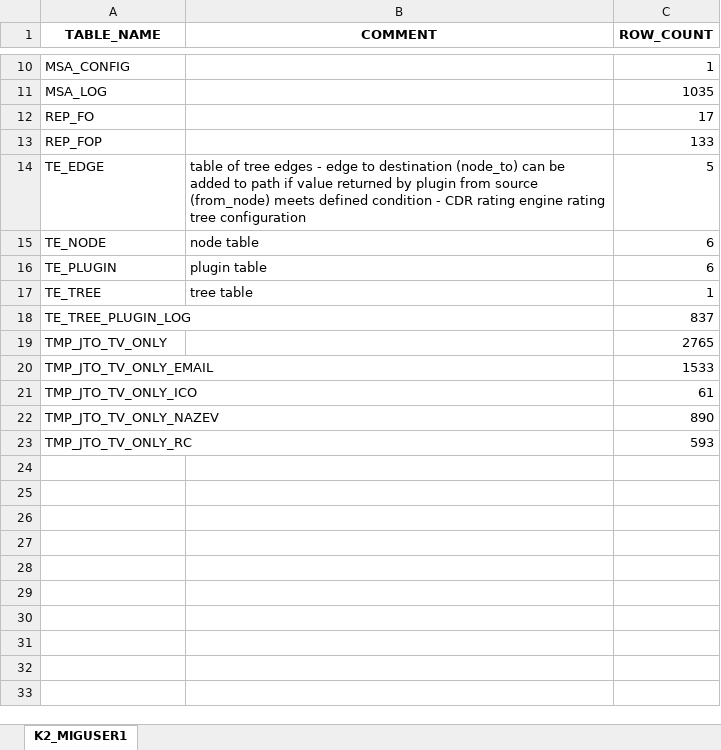
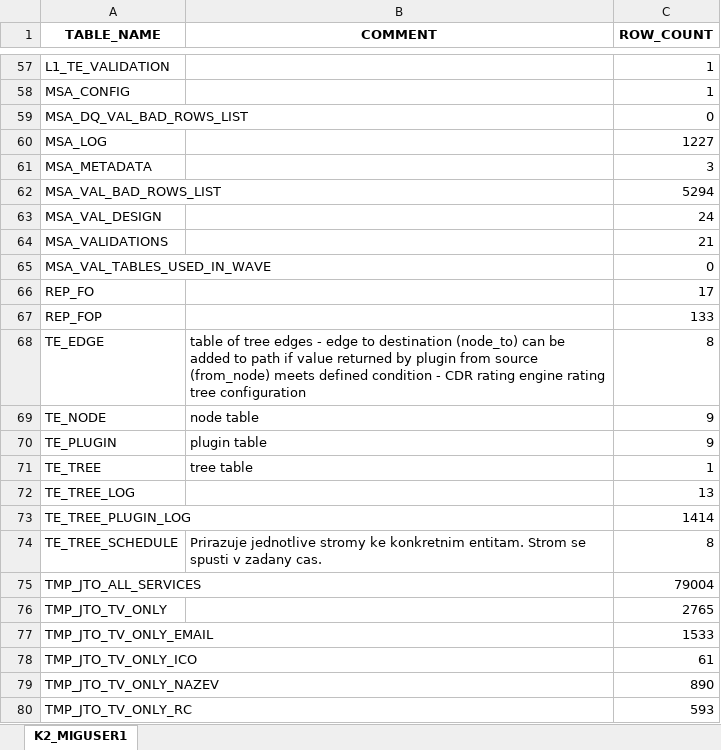
Before and after one commit to sonaSST77/K2, an Excel workbook: vystupy/struktura_Tabulek.xlsx, sheet K2_MIGUSER1, drawn as a sheet; only a part is shown, gaps mark what is left out; values as stored, in another font and other column widths than the file's, no borders; addresses are those after the commit; the diff covers the shown part only; the diff names each change by its address in the sheet, - before the commit and + after, or states it on an @@ line.

```diff
--- a/vystupy/struktura_Tabulek.xlsx (sheet K2_MIGUSER1)
+++ b/vystupy/struktura_Tabulek.xlsx (sheet K2_MIGUSER1)
+row 57: L1_TE_VALIDATION |  | 1
+row 59: MSA_DQ_VAL_BAD_ROWS_LIST |  | 0
-C60 (ROW_COUNT): 1035
+C60 (ROW_COUNT): 1227
+row 61: MSA_METADATA |  | 3
+row 62: MSA_VAL_BAD_ROWS_LIST |  | 5294
+row 63: MSA_VAL_DESIGN |  | 24
+row 64: MSA_VALIDATIONS |  | 21
+row 65: MSA_VAL_TABLES_USED_IN_WAVE |  | 0
-C68 (ROW_COUNT): 5
+C68 (ROW_COUNT): 8
-C69:C70 (ROW_COUNT): 6
+C69:C70 (ROW_COUNT): 9
+row 72: TE_TREE_LOG |  | 13
-C73 (ROW_COUNT): 837
+C73 (ROW_COUNT): 1414
+row 74: TE_TREE_SCHEDULE | Prirazuje jednotlive stromy ke konkretnim entitam. Strom se spusti v zadany cas. | 8
+row 75: TMP_JTO_ALL_SERVICES |  | 79004
```
Also changed, not shown: 47 added rows and 4 edited cells elsewhere in this sheet, vystupy/tableDescription.xlsx, 1 other file.
